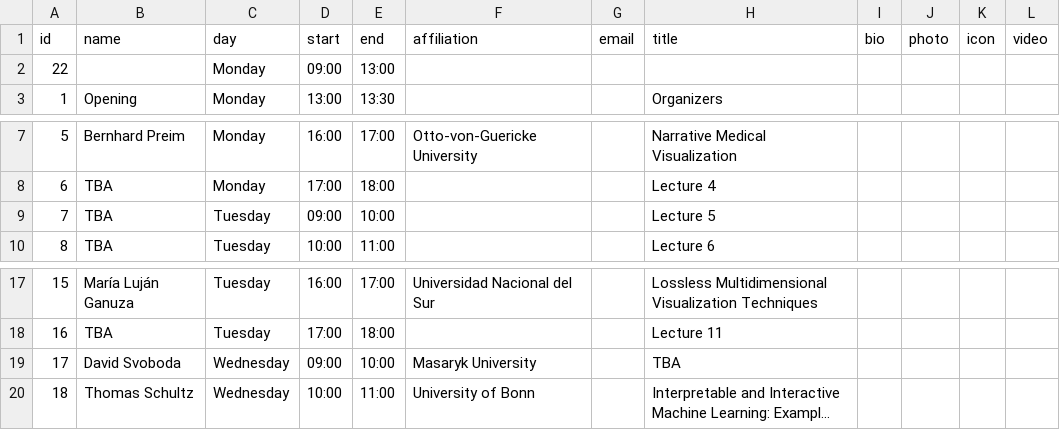
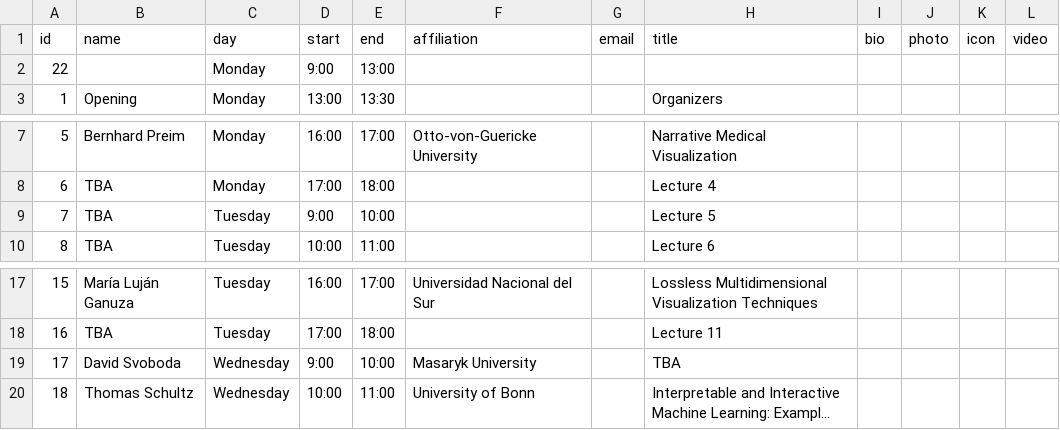
Before and after one commit to biomedvis/2022, a CSV file: _data/program.csv, drawn as a sheet; only a part is shown, gaps mark what is left out; long unchanged cells end in …; the diff names each change by its address in the sheet, - before the commit and + after, or states it on an @@ line.

Commit message:
program update

```diff
--- a/_data/program.csv
+++ b/_data/program.csv
-D2 (start): 09:00
+D2 (start): 9:00
-D9 (start): 09:00
+D9 (start): 9:00
-D19 (start): 09:00
+D19 (start): 9:00
```
